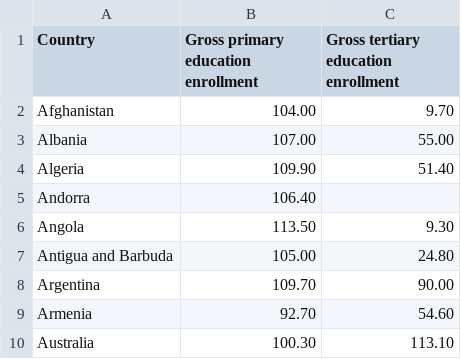
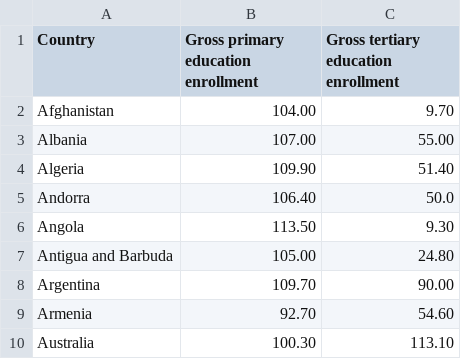
Before and after one commit to jwolfe972/csce_5320_project, a CSV file: raw_datasets/test_data.csv, drawn as a sheet.

Commit message:
Update test_data.csv

```diff
--- a/raw_datasets/test_data.csv
+++ b/raw_datasets/test_data.csv
@@ -4,3 +4,3 @@ Albania,107.00,55.00
 Algeria,109.90,51.40
-Andorra,106.40,
+Andorra,106.40,50.0
 Angola,113.50,9.30
```
